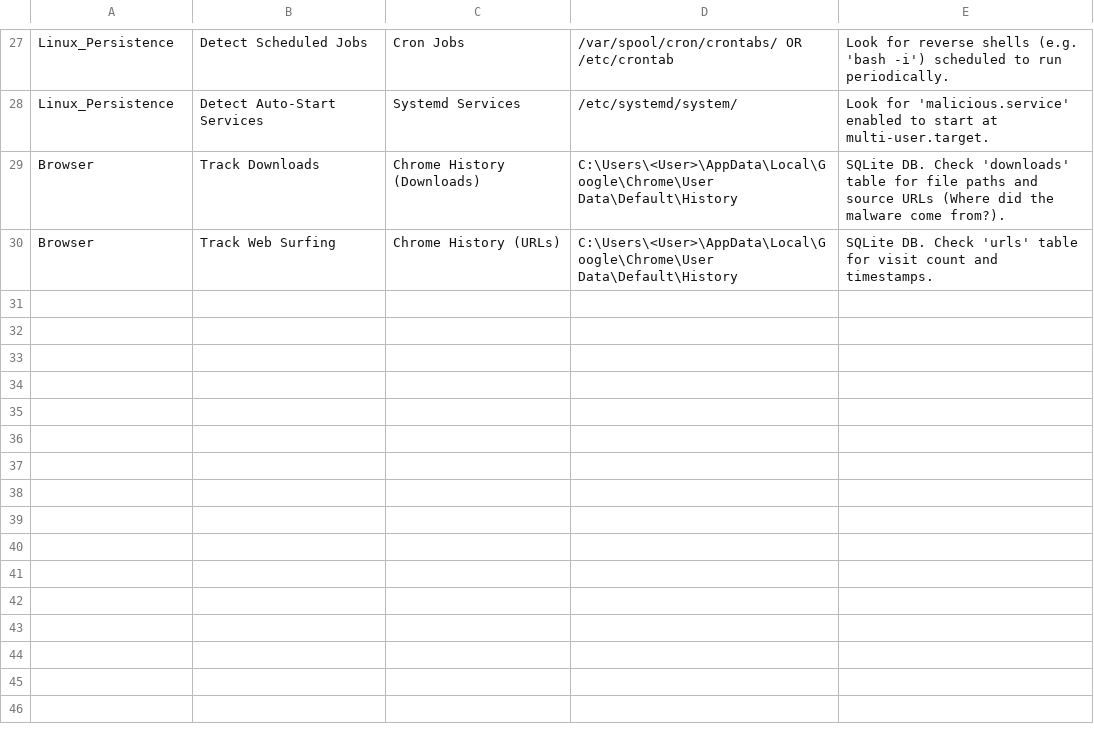
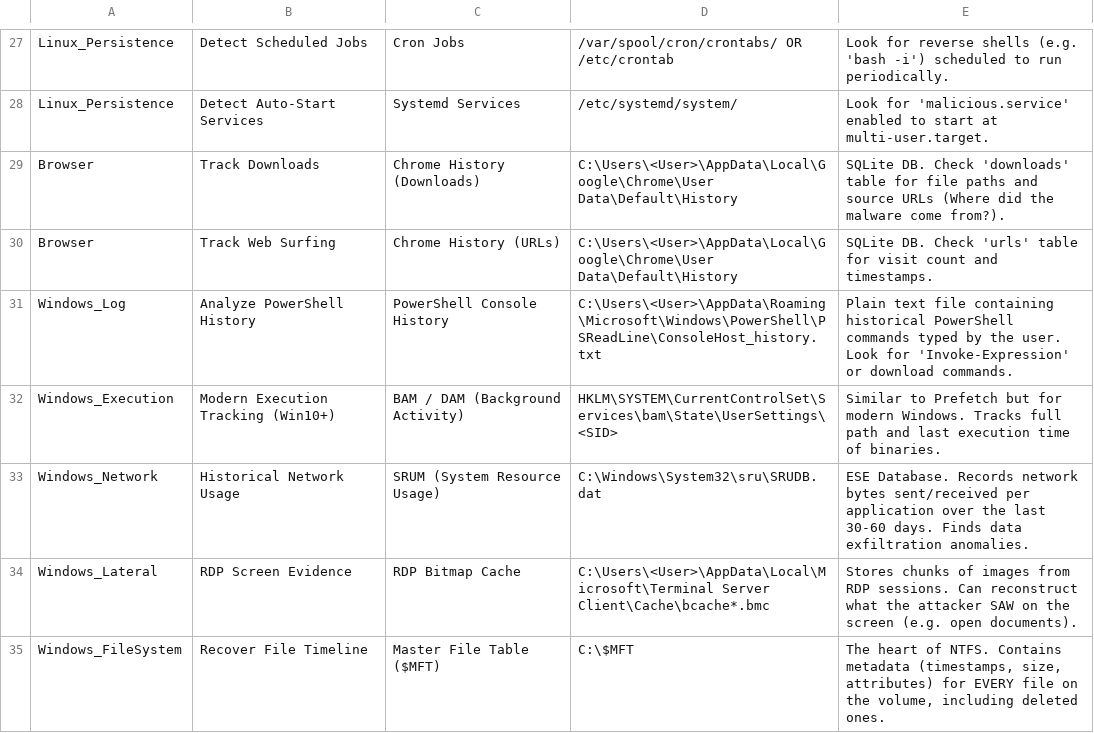
Before and after one commit to UmbraResonance/Blue_Team_Hunting_Field_Notes, a CSV file: 01_Hunting_Cheatsheets/1.4_Forensics_Artifacts_Map.csv, drawn as a sheet; only a part is shown, gaps mark what is left out; the diff names each change by its address in the sheet, - before the commit and + after, or states it on an @@ line.

Commit message:
Update 1.4_Forensics_Artifacts_Map.csv

```diff
--- a/01_Hunting_Cheatsheets/1.4_Forensics_Artifacts_Map.csv
+++ b/01_Hunting_Cheatsheets/1.4_Forensics_Artifacts_Map.csv
+row 31: Windows_Log | Analyze PowerShell History | PowerShell Console History | C:\Users\<User>\AppData\Roaming\Microsoft\Windows\PowerShell\PSReadLine\ConsoleHost_history.txt | Plain text file containing historical PowerShell commands typed by the user. Look for 'Invoke-Expression' or download commands.
+row 32: Windows_Execution | Modern Execution Tracking (Win10+) | BAM / DAM (Background Activity) | HKLM\SYSTEM\CurrentControlSet\Services\bam\State\UserSettings\<SID> | Similar to Prefetch but for modern Windows. Tracks full path and last execution time of binaries.
+row 33: Windows_Network | Historical Network Usage | SRUM (System Resource Usage) | C:\Windows\System32\sru\SRUDB.dat | ESE Database. Records network bytes sent/received per application over the last 30-60 days. Finds data exfiltration anomalies.
+row 34: Windows_Lateral | RDP Screen Evidence | RDP Bitmap Cache | C:\Users\<User>\AppData\Local\Microsoft\Terminal Server Client\Cache\bcache*.bmc | Stores chunks of images from RDP sessions. Can reconstruct what the attacker SAW on the screen (e.g. open documents).
+row 35: Windows_FileSystem | Recover File Timeline | Master File Table ($MFT) | C:\$MFT | The heart of NTFS. Contains metadata (timestamps, size, attributes) for EVERY file on the volume, including deleted ones.
```
